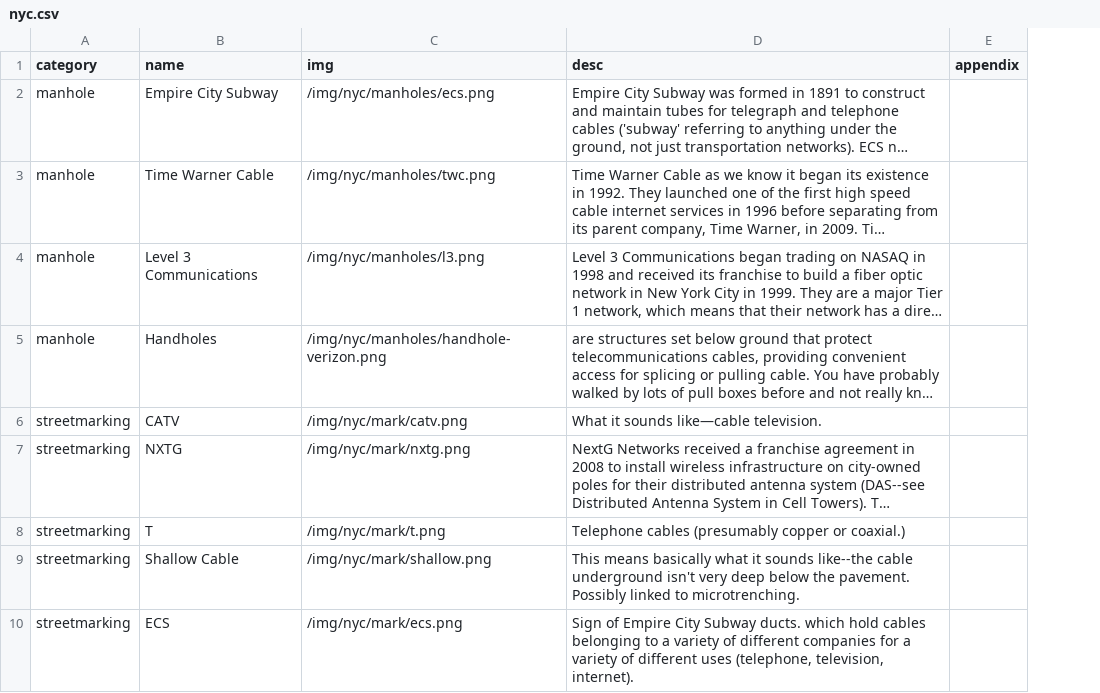
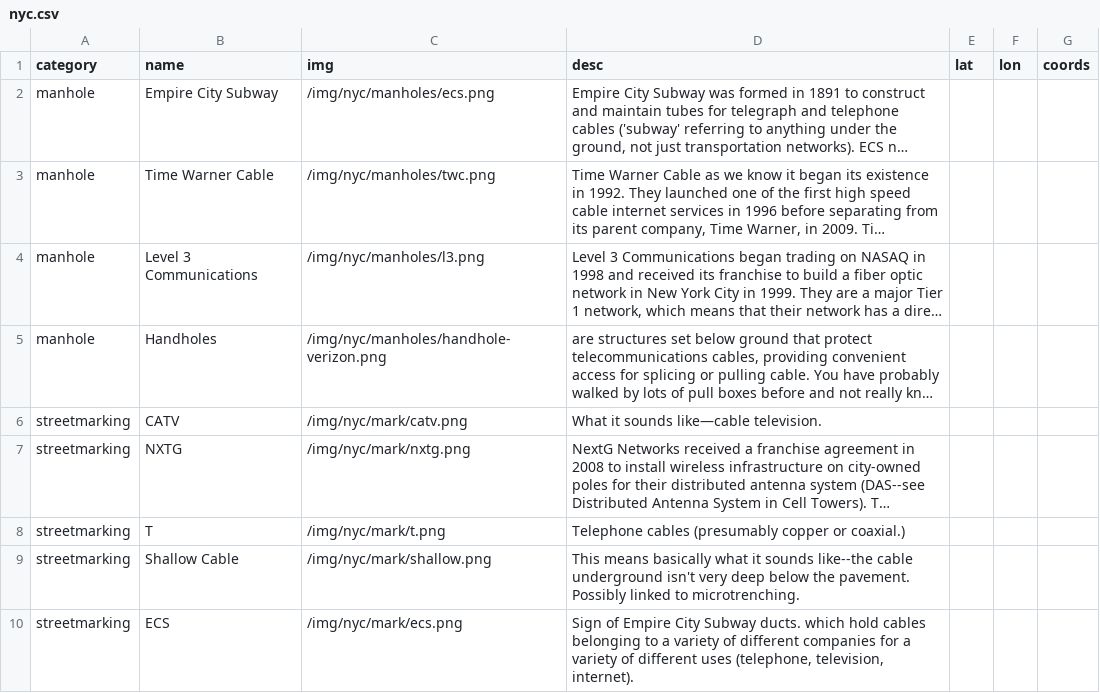
Before and after one commit to lifewinning/seeingnetworks, a CSV file: _data/nyc.csv, drawn as a sheet; only a part is shown; long unchanged cells end in …; removed rows and columns are numbered as before the commit, all else as after; the diff names each change by its address in the sheet, - before the commit and + after, or states it on an @@ line.

```diff
--- a/_data/nyc.csv
+++ b/_data/nyc.csv
-column E (appendix), empty
+column E (lat), empty
+column F (lon), empty
+column G (coords), empty
```
Also changed, not shown: 1 other file.
